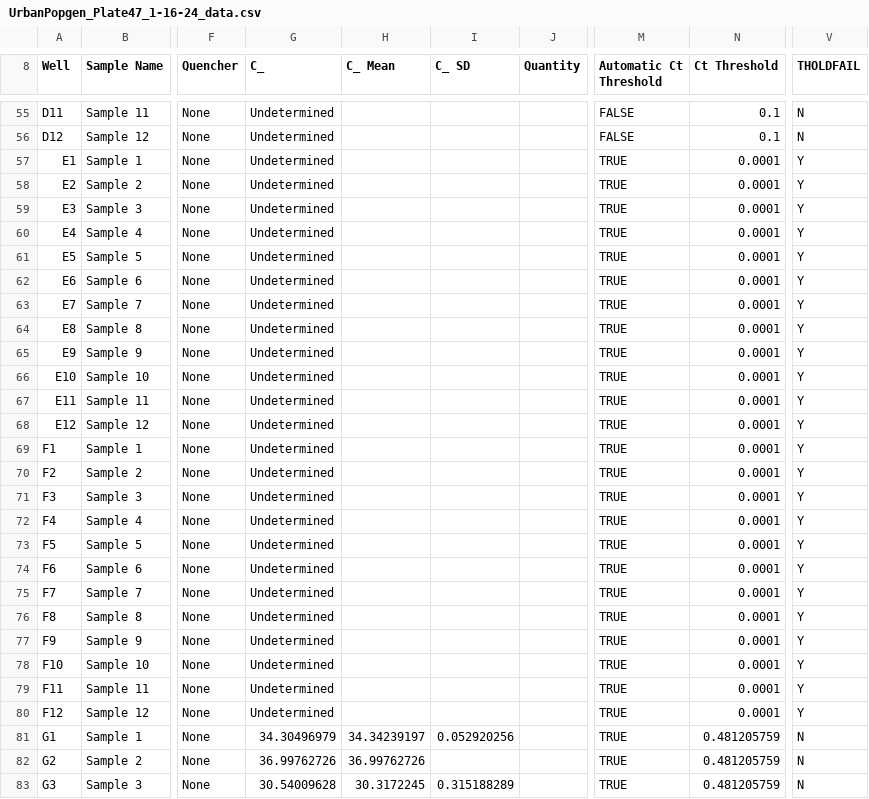
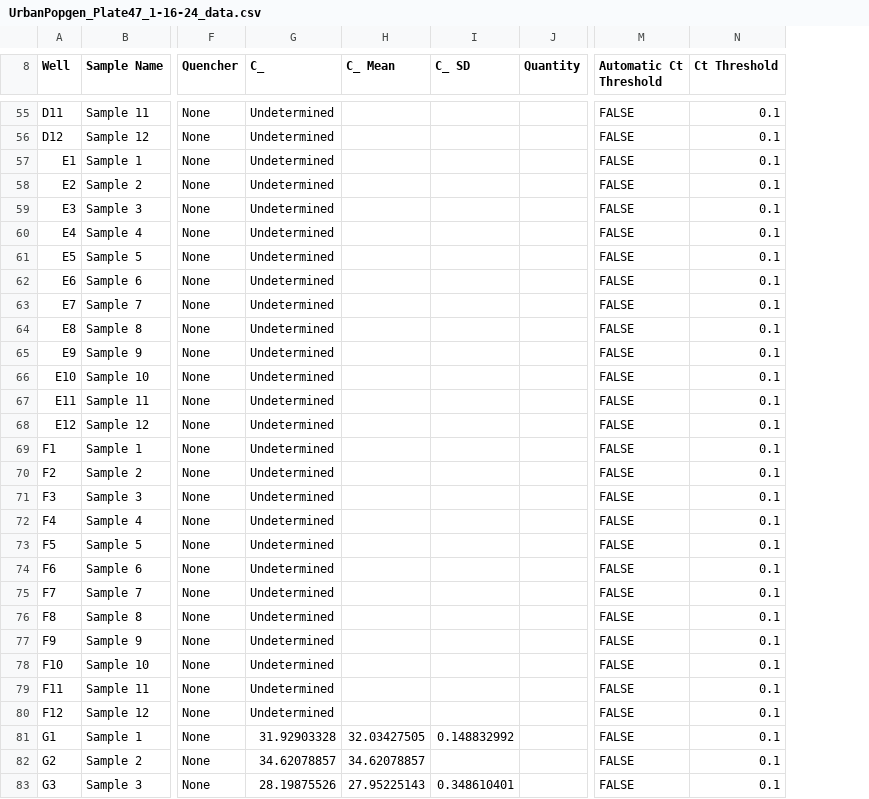
Before and after one commit to mstudiva/Urban-coral-population-genetics, a CSV file: symbionts/data/UrbanPopgen_Plate47_1-16-24_data.csv, drawn as a sheet; only a part is shown, gaps mark what is left out; the diff covers the shown part only; the diff names each change by its address in the sheet, - before the commit and + after, or states it on an @@ line.

```diff
--- a/symbionts/data/UrbanPopgen_Plate47_1-16-24_data.csv
+++ b/symbionts/data/UrbanPopgen_Plate47_1-16-24_data.csv
-column V (THOLDFAIL), rows 55-83: N | N | Y | Y | Y | Y | Y | Y | Y | Y | Y | Y | Y | Y | Y | Y | Y | Y | Y | Y | Y | Y | Y | Y | Y | Y | N | N | N
-M57:M83 (Automatic Ct Threshold): TRUE
+M57:M83 (Automatic Ct Threshold): FALSE
-N57:N80 (Ct Threshold): 0.0001
+N57:N80 (Ct Threshold): 0.1
-G81 (C_): 34.30496979
+G81 (C_): 31.92903328
-H81 (C_ Mean): 34.34239197
+H81 (C_ Mean): 32.03427505
-I81 (C_ SD): 0.052920256
+I81 (C_ SD): 0.148832992
-N81:N83 (Ct Threshold): 0.481205759
+N81:N83 (Ct Threshold): 0.1
-G82 (C_): 36.99762726
+G82 (C_): 34.62078857
-H82 (C_ Mean): 36.99762726
+H82 (C_ Mean): 34.62078857
-G83 (C_): 30.54009628
+G83 (C_): 28.19875526
-H83 (C_ Mean): 30.3172245
+H83 (C_ Mean): 27.95225143
-I83 (C_ SD): 0.315188289
+I83 (C_ SD): 0.348610401
```
Also changed, not shown: 105 edited cells elsewhere in this file, symbionts/data/UrbanPopgen_Plate39_1-16-24_data.csv, symbionts/data/UrbanPopgen_Plate45_1-19-24_data.csv, 34 other files.
